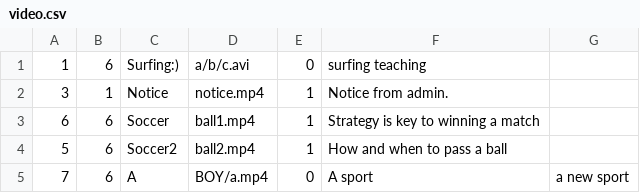
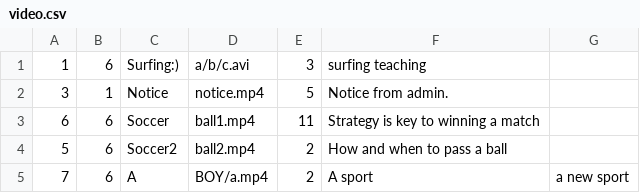
Before and after one commit to Liquidwork/Digital_gym_system, a CSV file: data/video.csv, drawn as a sheet.

```diff
--- a/data/video.csv
+++ b/data/video.csv
@@ -1,5 +1,5 @@
-1,6,Surfing:),a/b/c.avi,0,surfing teaching
-3,1,Notice,notice.mp4,1,Notice from admin.
-6,6,Soccer,ball1.mp4,1,Strategy is key to winning a match
-5,6,Soccer2,ball2.mp4,1,How and when to pass a ball
-7,6,A,BOY/a.mp4,0,A sport, a new sport
+1,6,Surfing:),a/b/c.avi,3,surfing teaching
+3,1,Notice,notice.mp4,5,Notice from admin.
+6,6,Soccer,ball1.mp4,11,Strategy is key to winning a match
+5,6,Soccer2,ball2.mp4,2,How and when to pass a ball
+7,6,A,BOY/a.mp4,2,A sport, a new sport
```
Also changed, not shown: data/login.csv, 2 other files.
